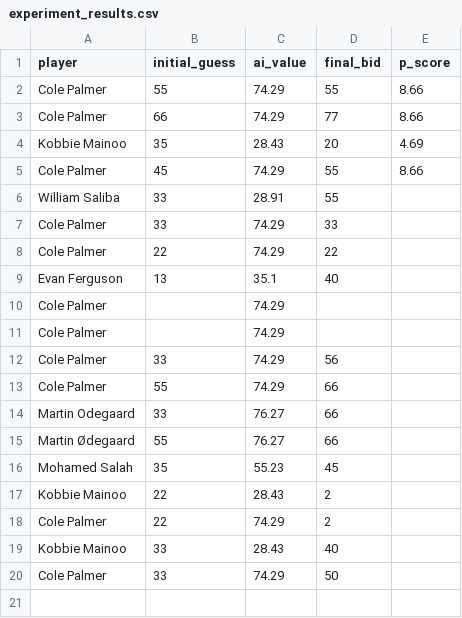
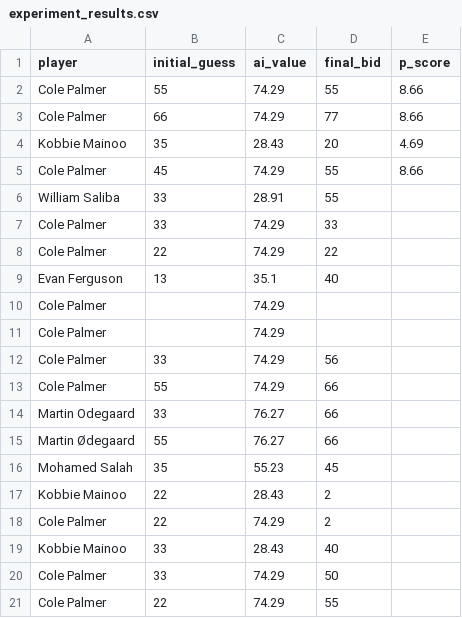
Before and after one commit to 444fourz/VigiBall, a CSV file: backend/experiment_results.csv, drawn as a sheet; the diff names each change by its address in the sheet, - before the commit and + after, or states it on an @@ line.

```diff
--- a/backend/experiment_results.csv
+++ b/backend/experiment_results.csv
+row 21: Cole Palmer | 22 | 74.29 | 55
```
Also changed, not shown: 2 other files.
